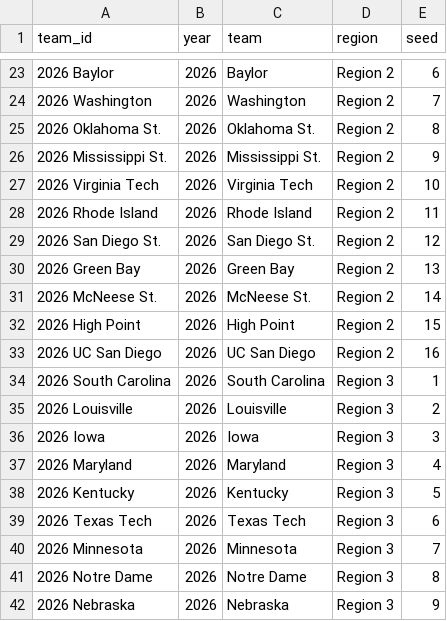
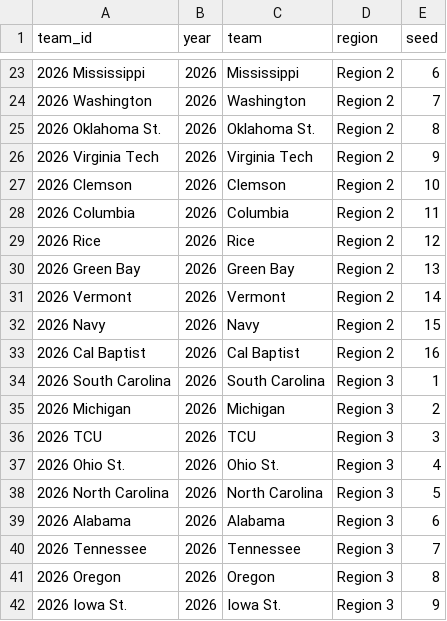
Before and after one commit to kj-1220/ncaa-tournament-app, a CSV file: backend/data/women/women_teams_current.csv, drawn as a sheet; only a part is shown, gaps mark what is left out; the diff covers the shown part only.

```diff
--- a/backend/data/women/women_teams_current.csv
+++ b/backend/data/women/women_teams_current.csv
@@ -23,20 +23,20 @@ team_id,year,team,region,seed
-2026 Baylor,2026,Baylor,Region 2,6
+2026 Mississippi,2026,Mississippi,Region 2,6
 2026 Washington,2026,Washington,Region 2,7
 2026 Oklahoma St.,2026,Oklahoma St.,Region 2,8
-2026 Mississippi St.,2026,Mississippi St.,Region 2,9
-2026 Virginia Tech,2026,Virginia Tech,Region 2,10
-2026 Rhode Island,2026,Rhode Island,Region 2,11
-2026 San Diego St.,2026,San Diego St.,Region 2,12
+2026 Virginia Tech,2026,Virginia Tech,Region 2,9
+2026 Clemson,2026,Clemson,Region 2,10
+2026 Columbia,2026,Columbia,Region 2,11
+2026 Rice,2026,Rice,Region 2,12
 2026 Green Bay,2026,Green Bay,Region 2,13
-2026 McNeese St.,2026,McNeese St.,Region 2,14
-2026 High Point,2026,High Point,Region 2,15
-2026 UC San Diego,2026,UC San Diego,Region 2,16
+2026 Vermont,2026,Vermont,Region 2,14
+2026 Navy,2026,Navy,Region 2,15
+2026 Cal Baptist,2026,Cal Baptist,Region 2,16
 2026 South Carolina,2026,South Carolina,Region 3,1
-2026 Louisville,2026,Louisville,Region 3,2
-2026 Iowa,2026,Iowa,Region 3,3
-2026 Maryland,2026,Maryland,Region 3,4
-2026 Kentucky,2026,Kentucky,Region 3,5
-2026 Texas Tech,2026,Texas Tech,Region 3,6
-2026 Minnesota,2026,Minnesota,Region 3,7
-2026 Notre Dame,2026,Notre Dame,Region 3,8
-2026 Nebraska,2026,Nebraska,Region 3,9
+2026 Michigan,2026,Michigan,Region 3,2
+2026 TCU,2026,TCU,Region 3,3
+2026 Ohio St.,2026,Ohio St.,Region 3,4
+2026 North Carolina,2026,North Carolina,Region 3,5
+2026 Alabama,2026,Alabama,Region 3,6
+2026 Tennessee,2026,Tennessee,Region 3,7
+2026 Oregon,2026,Oregon,Region 3,8
+2026 Iowa St.,2026,Iowa St.,Region 3,9
```
Also changed, not shown: 3 added rows, 3 removed rows and 67 edited cells elsewhere in this file, backend/data/women/2026_fffinal.csv, backend/data/women/women_teams_historical.csv, 5 other files.
